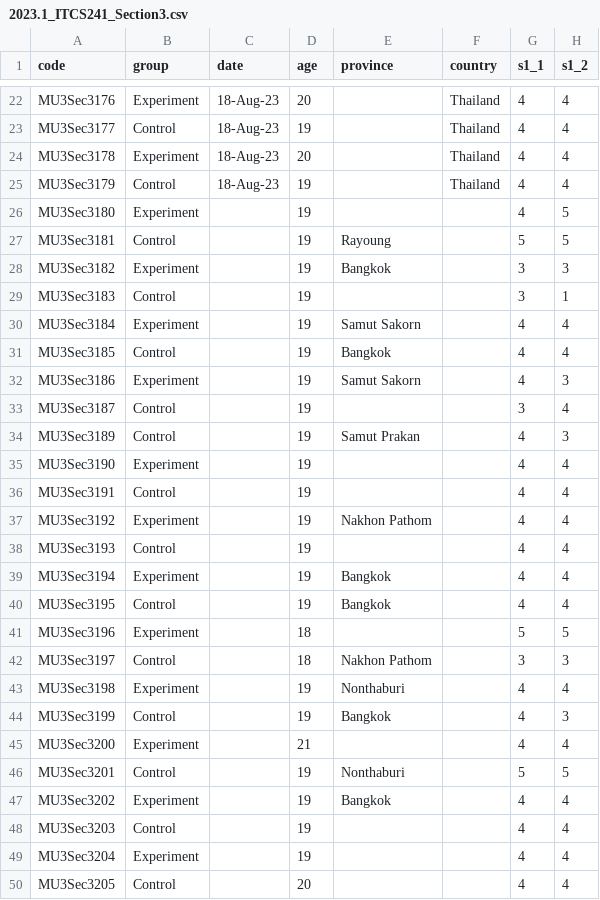
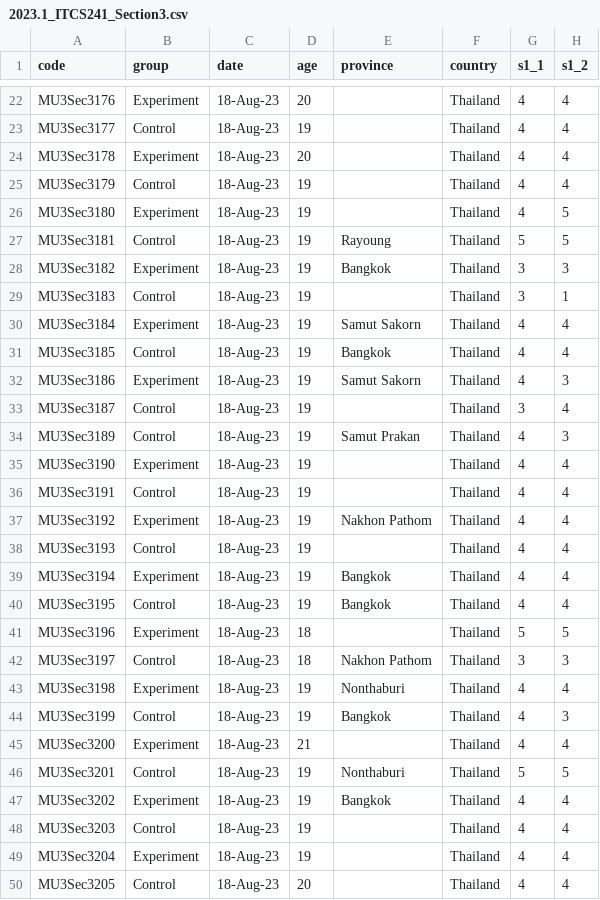
Before and after one commit to phatpt/ThirdExperimentMU_DBMS_Data, a CSV file: 2023.1_ITCS241_Section3.csv, drawn as a sheet; only a part is shown, gaps mark what is left out; the diff covers the shown part only; the diff names each change by its address in the sheet, - before the commit and + after, or states it on an @@ line.

```diff
--- a/2023.1_ITCS241_Section3.csv
+++ b/2023.1_ITCS241_Section3.csv
-C26:C50 (date): (empty)
+C26:C50 (date): 18-Aug-23
-F26:F50 (country): (empty)
+F26:F50 (country): Thailand
```
Also changed, not shown: 8 edited cells elsewhere in this file, 2023.1_ITCS241_Section1.csv, 1 other file.
